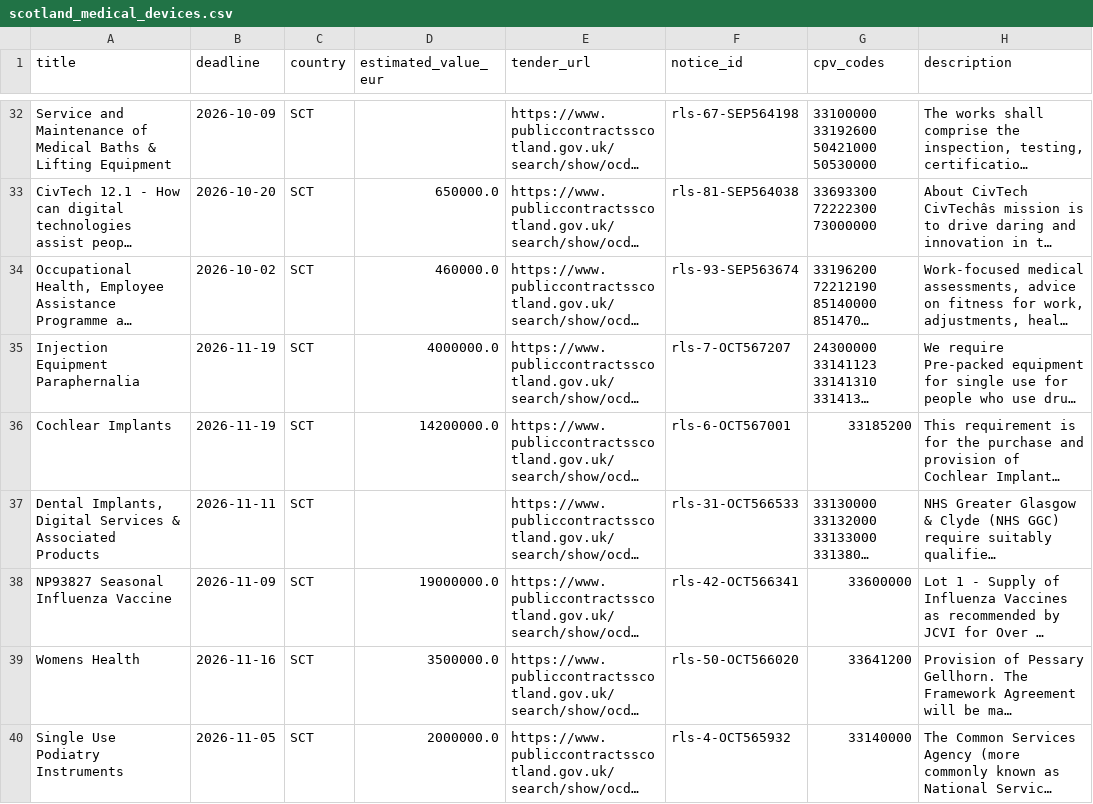
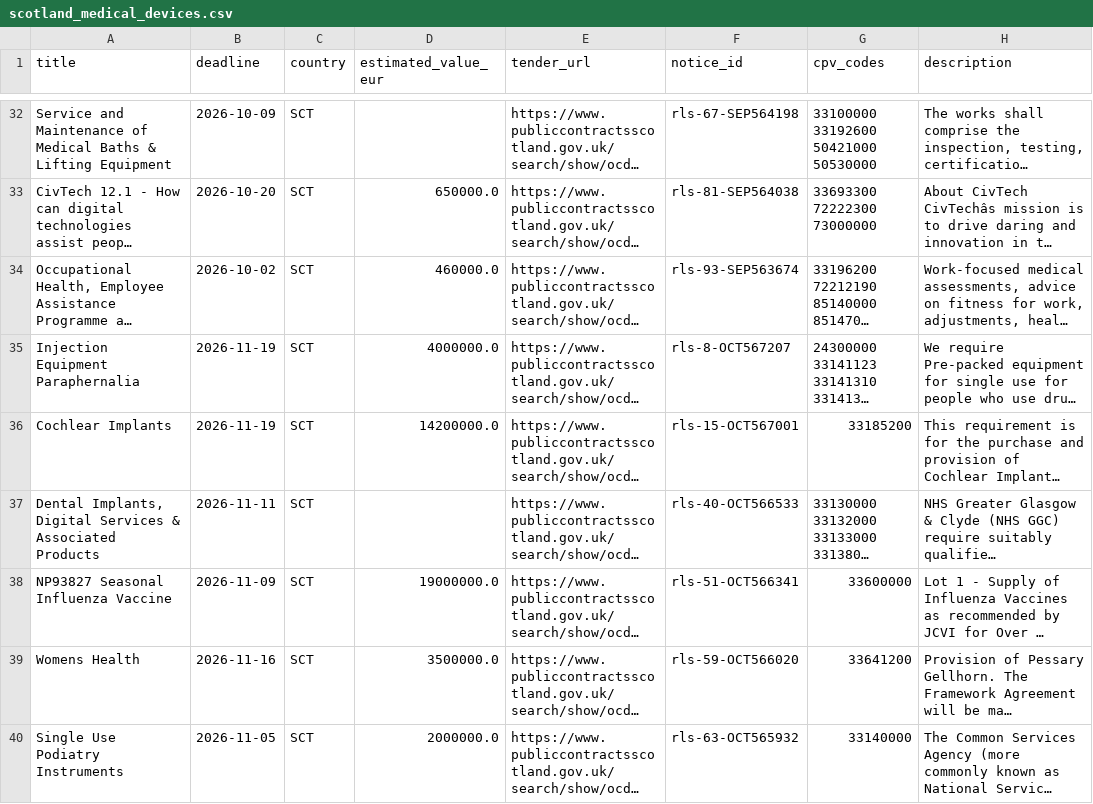
Before and after one commit to henryhall1993/ted-tender-monitor, a CSV file: results/scotland_medical_devices.csv, drawn as a sheet; only a part is shown, gaps mark what is left out; long unchanged cells end in …; the diff names each change by its address in the sheet, - before the commit and + after, or states it on an @@ line.

```diff
--- a/results/scotland_medical_devices.csv
+++ b/results/scotland_medical_devices.csv
-F35 (notice_id): rls-7-OCT567207
+F35 (notice_id): rls-8-OCT567207
-F36 (notice_id): rls-6-OCT567001
+F36 (notice_id): rls-15-OCT567001
-F37 (notice_id): rls-31-OCT566533
+F37 (notice_id): rls-40-OCT566533
-F38 (notice_id): rls-42-OCT566341
+F38 (notice_id): rls-51-OCT566341
-F39 (notice_id): rls-50-OCT566020
+F39 (notice_id): rls-59-OCT566020
-F40 (notice_id): rls-4-OCT565932
+F40 (notice_id): rls-63-OCT565932
```
Also changed, not shown: results/scotland_medical_devices_parsed.csv, results/ted_medical_devices_parsed.csv, 3 other files.
